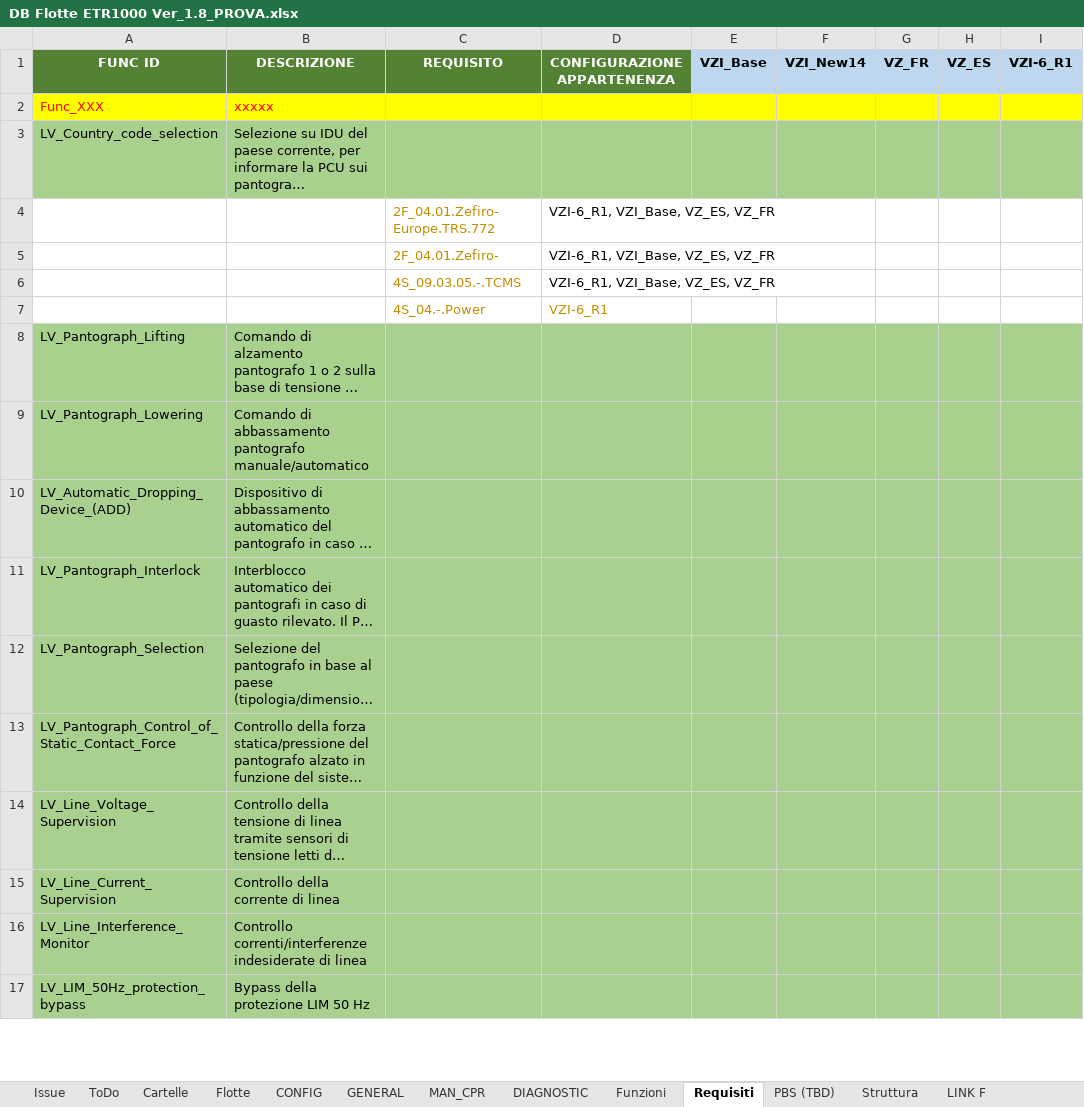
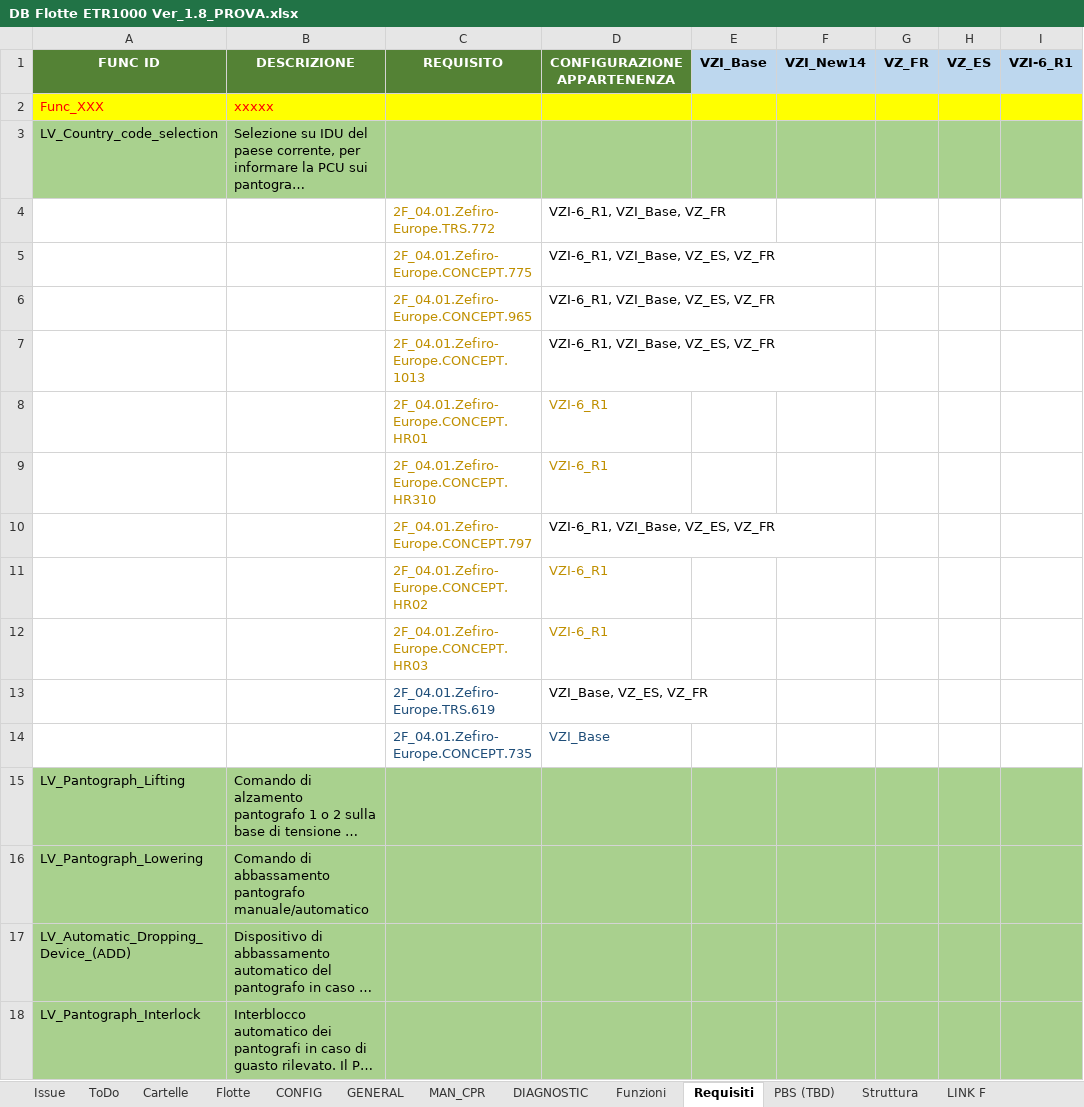
Before and after one commit to Casinski/AskTrainMind, an Excel workbook: DB Flotte ETR1000 Ver_1.8_PROVA.xlsx, sheet Requisiti, drawn as a sheet; only a part is shown; the shorter side is filled out with more unchanged rows; long unchanged cells end in …; values as stored, in another font and other column widths than the file's, no borders; addresses are those after the commit; rows hold the shown columns only; the diff names each change by its address in the sheet, - before the commit and + after, or states it on an @@ line.

```diff
--- a/DB Flotte ETR1000 Ver_1.8_PROVA.xlsx (sheet Requisiti)
+++ b/DB Flotte ETR1000 Ver_1.8_PROVA.xlsx (sheet Requisiti)
-D4 (CONFIGURAZIONE APPARTENENZA): VZI-6_R1, VZI_Base, VZ_ES, VZ_FR
+D4 (CONFIGURAZIONE APPARTENENZA): VZI-6_R1, VZI_Base, VZ_FR
-C5 (REQUISITO): 2F_04.01.Zefiro-
+C5 (REQUISITO): 2F_04.01.Zefiro-Europe.CONCEPT.775
-C6 (REQUISITO): 4S_09.03.05.-.TCMS
+C6 (REQUISITO): 2F_04.01.Zefiro-Europe.CONCEPT.965
+row 7:  |  | 2F_04.01.Zefiro-Europe.CONCEPT.1013 | VZI-6_R1, VZI_Base, VZ_ES, VZ_FR
-C8 (REQUISITO): 4S_04.-.Power
+C8 (REQUISITO): 2F_04.01.Zefiro-Europe.CONCEPT.HR01
+row 9:  |  | 2F_04.01.Zefiro-Europe.CONCEPT.HR310 | VZI-6_R1
+row 10:  |  | 2F_04.01.Zefiro-Europe.CONCEPT.797 | VZI-6_R1, VZI_Base, VZ_ES, VZ_FR
+row 11:  |  | 2F_04.01.Zefiro-Europe.CONCEPT.HR02 | VZI-6_R1
+row 12:  |  | 2F_04.01.Zefiro-Europe.CONCEPT.HR03 | VZI-6_R1
+row 13:  |  | 2F_04.01.Zefiro-Europe.TRS.619 | VZI_Base, VZ_ES, VZ_FR
+row 14:  |  | 2F_04.01.Zefiro-Europe.CONCEPT.735 | VZI_Base
```
Also changed, not shown: 5 other files.
